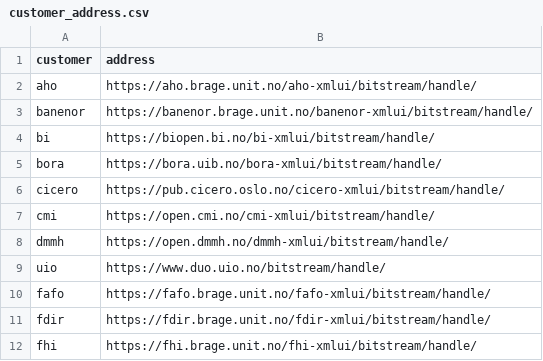
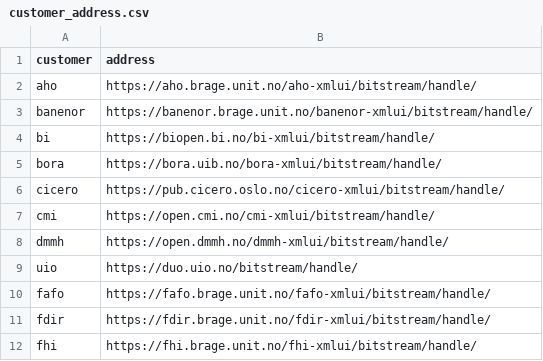
Before and after one commit to BIBSYSDEV/nva-brage-migration, a CSV file: src/main/resources/customer_address.csv, drawn as a sheet; only a part is shown.

Commit message:
updating uio customer address

```diff
--- a/src/main/resources/customer_address.csv
+++ b/src/main/resources/customer_address.csv
@@ -8,3 +8,3 @@
 "dmmh";"https://open.dmmh.no/dmmh-xmlui/bitstream/handle/"
-"uio";"https://www.duo.uio.no/bitstream/handle/"
+"uio";"https://duo.uio.no/bitstream/handle/"
 "fafo";"https://fafo.brage.unit.no/fafo-xmlui/bitstream/handle/"
```
